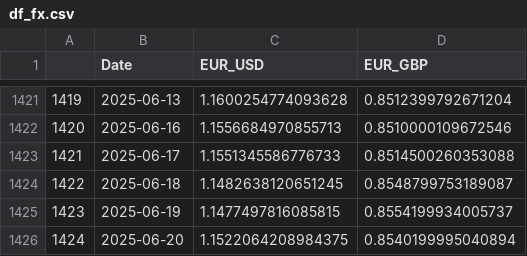
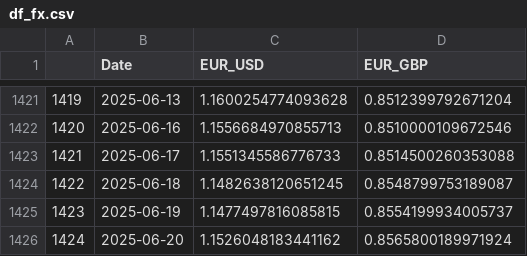
Before and after one commit to TRAVEL-GVM/Data, a CSV file: Data/Market Risk/df_fx.csv, drawn as a sheet; only a part is shown, gaps mark what is left out.

```diff
--- a/Data/Market Risk/df_fx.csv
+++ b/Data/Market Risk/df_fx.csv
@@ -1425,2 +1425,2 @@
 1423,2025-06-19,1.1477497816085815,0.8554199934005737
-1424,2025-06-20,1.1522064208984375,0.8540199995040894
+1424,2025-06-20,1.1526048183441162,0.8565800189971924
```
Also changed, not shown: Data/Market Risk/df_benchmarks.csv, Data/Market Risk/df_greed_fear.csv, 1 other file.
